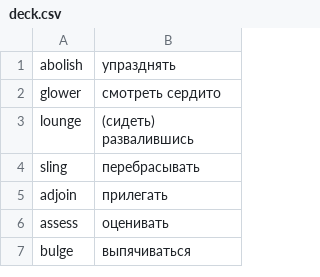
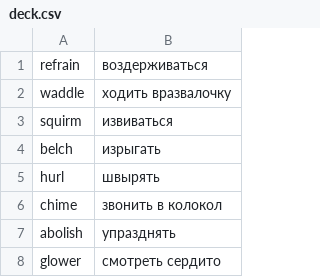
Before and after one commit to koryuun/wordpairs, a CSV file: decks/verbs/deck.csv, drawn as a sheet; only a part is shown; the shorter side is filled out with more unchanged rows; the diff names each change by its address in the sheet, - before the commit and + after, or states it on an @@ line.

```diff
--- a/decks/verbs/deck.csv
+++ b/decks/verbs/deck.csv
+row 1: refrain | воздерживаться
+row 2: waddle | ходить вразвалочку
+row 3: squirm | извиваться
+row 4: belch | изрыгать
+row 5: hurl | швырять
+row 6: chime | звонить в колокол
```
Also changed, not shown: decks/words/deck.csv, 14 other files.
